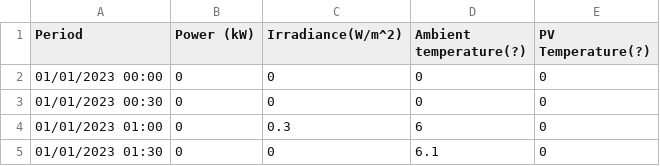
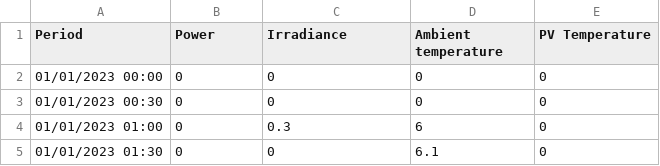
Before and after one commit to amouzourisgeg/PV-Park-Data, a CSV file: MX Greenenergy CSV.csv, drawn as a sheet; only a part is shown.

Commit message:
Add files via upload

```diff
--- a/MX Greenenergy CSV.csv
+++ b/MX Greenenergy CSV.csv
@@ -1,2 +1,2 @@
-Period,Power (kW),Irradiance(W/m^2),Ambient temperature(?),PV Temperature(?)
+Period,Power,Irradiance,Ambient temperature,PV Temperature
 01/01/2023 00:00,0,0,0,0
```
